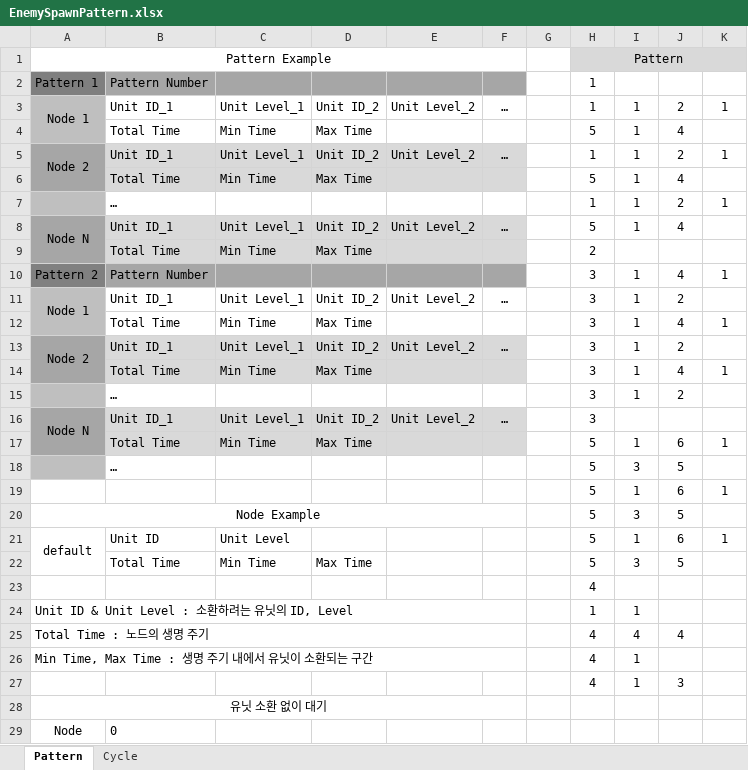
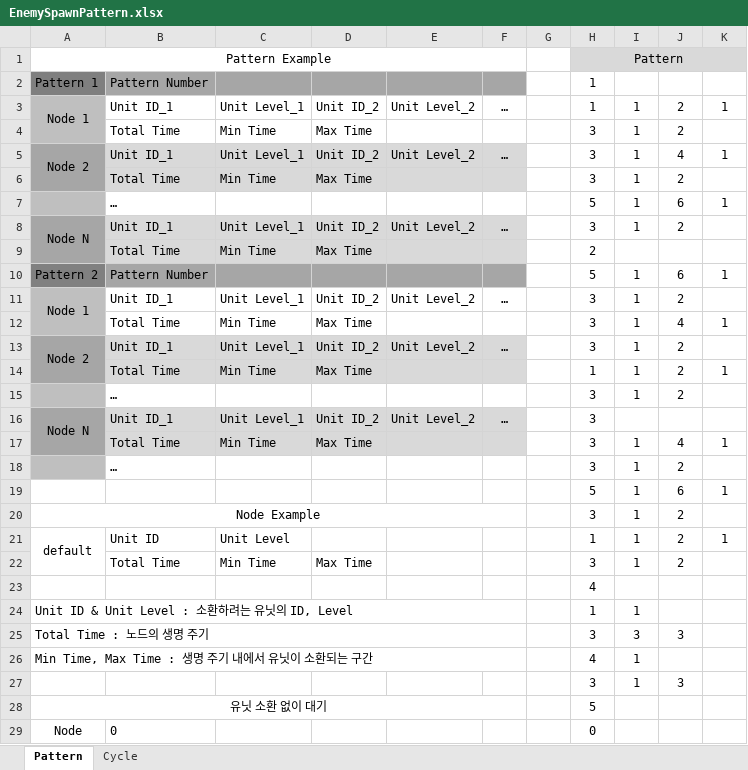
Before and after one commit to mynameisjinhohong/HotSix, an Excel workbook: Plan/GameData/EnemySpawnPattern.xlsx, sheet Pattern, drawn as a sheet; only a part is shown; values as stored, in another font and other column widths than the file's, no borders; removed rows and columns are numbered as before the commit, all else as after; the diff covers the shown part only; the diff names each change by its address in the sheet, - before the commit and + after, or states it on an @@ line.

```diff
--- a/Plan/GameData/EnemySpawnPattern.xlsx (sheet Pattern)
+++ b/Plan/GameData/EnemySpawnPattern.xlsx (sheet Pattern)
-H4: 5
+H4: 3
-J4: 4
+J4: 2
-H5: 1
+H5: 3
-J5: 2
+J5: 4
-H6: 5
+H6: 3
-J6: 4
+J6: 2
-H7: 1
+H7: 5
-J7: 2
+J7: 6
-H8: 5
+H8: 3
-J8: 4
+J8: 2
-H10: 3
+H10: 5
-J10: 4
+J10: 6
-A13:A14 merged
+A13:A14 merged
+row 14:  | Total Time | Min Time | Max Time |  |  |  | 1 | 1 | 2 | 1
+row 15:  | … |  |  |  |  |  | 3 | 1 | 2
-row 17:  | Total Time | Min Time | Max Time |  |  |  | 5 | 1 | 6 | 1
-row 18:  | … |  |  |  |  |  | 5 | 3 | 5
-row 20: Node Example |  |  |  |  |  |  | 5 | 3 | 5
+row 20: Node Example |  |  |  |  |  |  | 3 | 1 | 2
-H21: 5
+H21: 1
-J21: 6
+J21: 2
-H22: 5
+H22: 3
-I22: 3
+I22: 1
-J22: 5
+J22: 2
-row 25: Total Time : 노드의 생명 주기 |  |  |  |  |  |  | 4 | 4 | 4
+row 25: Total Time : 노드의 생명 주기 |  |  |  |  |  |  | 3 | 3 | 3
-H27: 4
+H27: 3
-H28: (empty)
+H28: 5
-H29: (empty)
+H29: 0
```
Also changed, not shown: 1 added row and 1 removed row elsewhere in this sheet, sheet Cycle, 10 other files.
